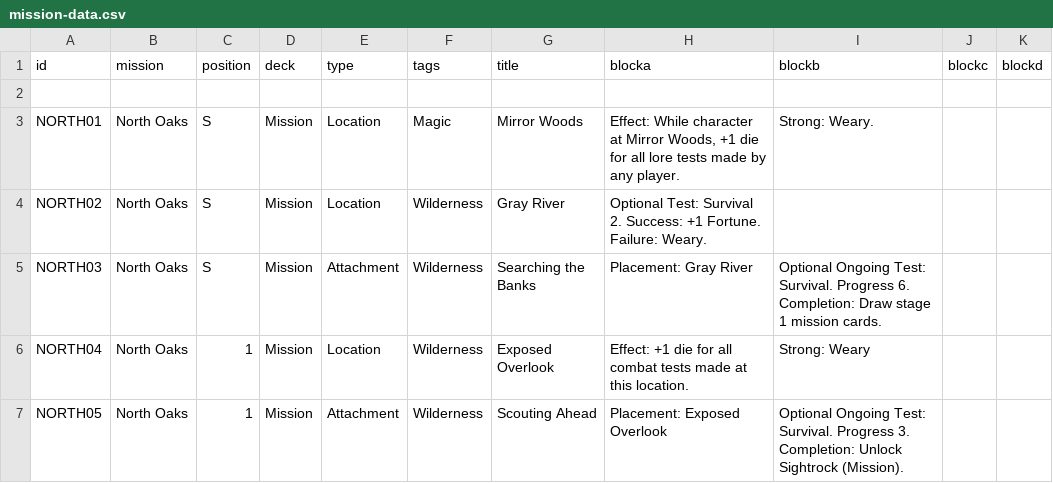
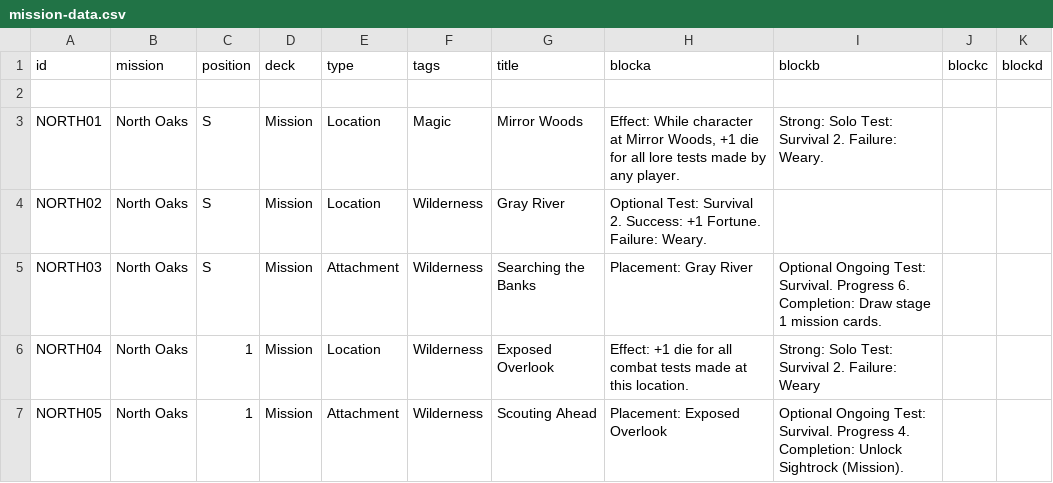
Before and after one commit to ziapeltagames/six-winters, a CSV file: csv/mission-data.csv, drawn as a sheet; only a part is shown; the diff covers the shown part only.

```diff
--- a/csv/mission-data.csv
+++ b/csv/mission-data.csv
@@ -2,6 +2,6 @@ id,mission,position,deck,type,tags,title,blocka,blockb,blockc,blockd
 
-NORTH01,"North Oaks",S,"Mission","Location","Magic","Mirror Woods","Effect: While character at Mirror Woods, +1 die for all lore tests made by any player.","Strong: Weary.",,
+NORTH01,"North Oaks",S,"Mission","Location","Magic","Mirror Woods","Effect: While character at Mirror Woods, +1 die for all lore tests made by any player.","Strong: Solo Test: Survival 2. Failure: Weary.",,
 NORTH02,"North Oaks",S,"Mission","Location","Wilderness","Gray River","Optional Test: Survival 2. Success: +1 Fortune. Failure: Weary.",,,
 NORTH03,"North Oaks",S,"Mission","Attachment","Wilderness","Searching the Banks","Placement: Gray River","Optional Ongoing Test: Survival. Progress 6. Completion: Draw stage 1 mission cards.",,
-NORTH04,"North Oaks",1,"Mission","Location","Wilderness","Exposed Overlook","Effect: +1 die for all combat tests made at this location.","Strong: Weary",,
-NORTH05,"North Oaks",1,"Mission","Attachment","Wilderness","Scouting Ahead","Placement: Exposed Overlook","Optional Ongoing Test: Survival. Progress 3. Completion: Unlock Sightrock (Mission).",,
+NORTH04,"North Oaks",1,"Mission","Location","Wilderness","Exposed Overlook","Effect: +1 die for all combat tests made at this location.","Strong: Solo Test: Survival 2. Failure: Weary",,
+NORTH05,"North Oaks",1,"Mission","Attachment","Wilderness","Scouting Ahead","Placement: Exposed Overlook","Optional Ongoing Test: Survival. Progress 4. Completion: Unlock Sightrock (Mission).",,
```
Also changed, not shown: 1 removed row and 10 edited cells elsewhere in this file, csv/character-cards.csv, csv/developments.csv, 3 other files.
